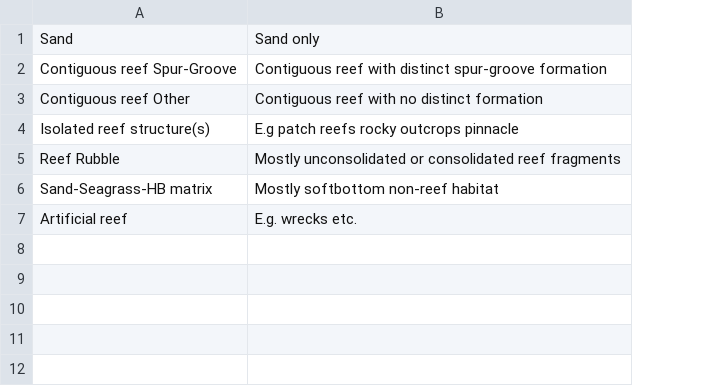
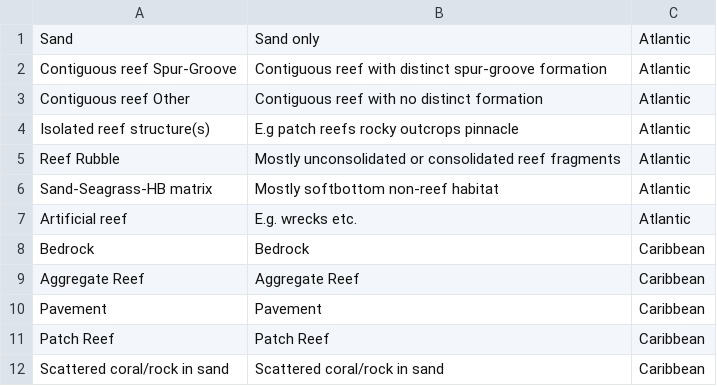
Before and after one commit to jeremiaheb/EntryApplication, a CSV file: db/SupportData/HabitatList.csv, drawn as a sheet; the diff names each change by its address in the sheet, - before the commit and + after, or states it on an @@ line.

Commit message:
added scope for caribbean habitats, updated hab list and seed

```diff
--- a/db/SupportData/HabitatList.csv
+++ b/db/SupportData/HabitatList.csv
+column C, rows 1-7: all Atlantic
+row 8: Bedrock | Bedrock | Caribbean
+row 9: Aggregate Reef | Aggregate Reef | Caribbean
+row 10: Pavement | Pavement | Caribbean
+row 11: Patch Reef | Patch Reef | Caribbean
+row 12: Scattered coral/rock in sand | Scattered coral/rock in sand | Caribbean
```
Also changed, not shown: 2 other files.
